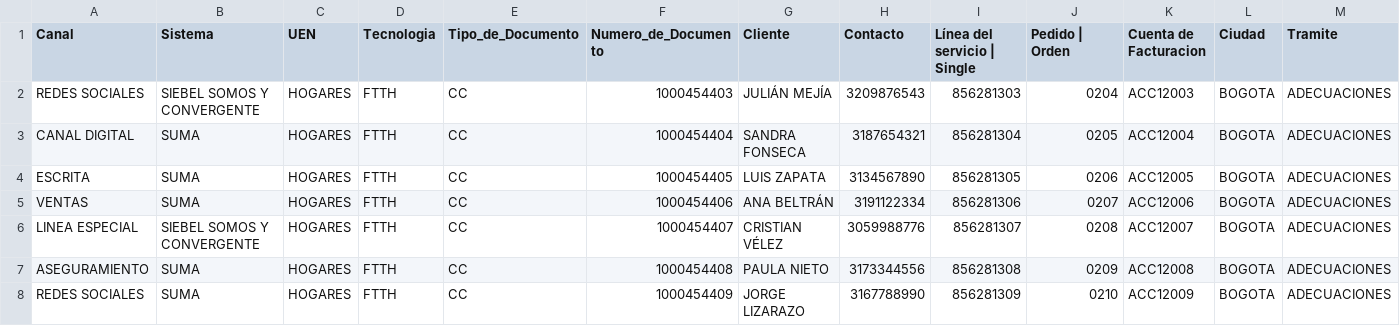
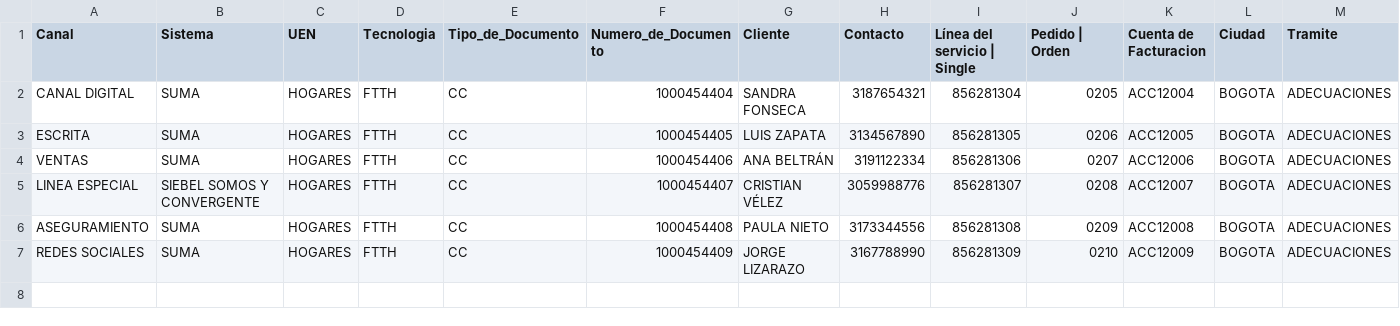
Before and after one commit to NR-ETB/GES-BOT, a CSV file: GES-BOT/View/ges/process.csv, drawn as a sheet; only a part is shown; rows hold the shown columns only; the diff names each change by its address in the sheet, - before the commit and + after, or states it on an @@ line.

```diff
--- a/GES-BOT/View/ges/process.csv
+++ b/GES-BOT/View/ges/process.csv
-row 2: REDES SOCIALES | SIEBEL SOMOS Y CONVERGENTE | HOGARES | FTTH | CC | 1000454403 | JULIÁN MEJÍA | 3209876543 | 856281303 | 0204 | ACC12003 | BOGOTA | ADECUACIONES
```
Also changed, not shown: GES-BOT/View/ges/Gestiones_Realizadas.csv, 3 other files.
